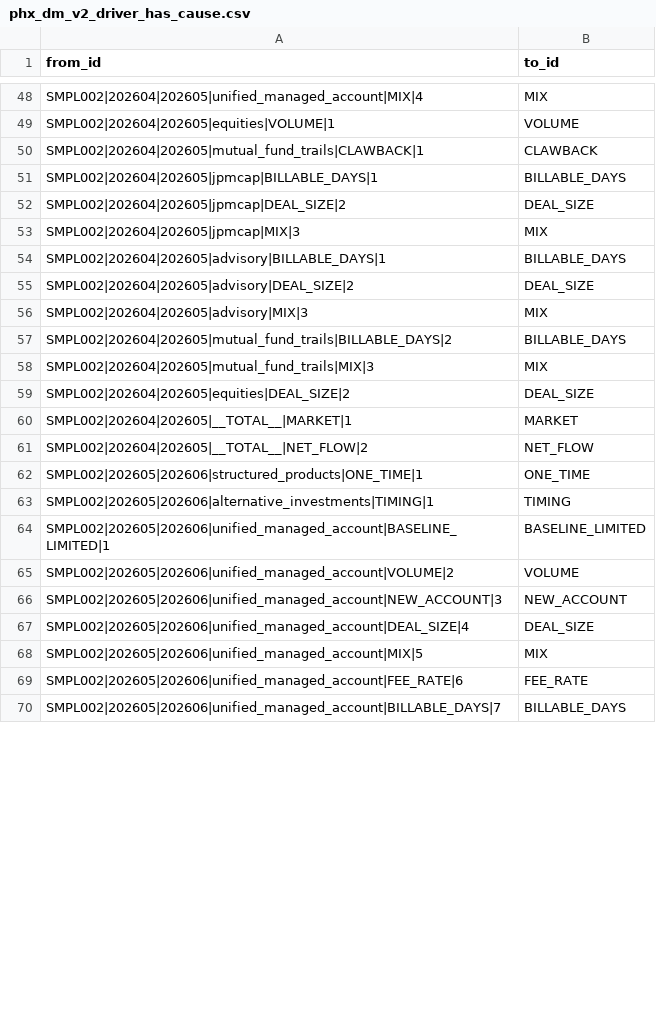
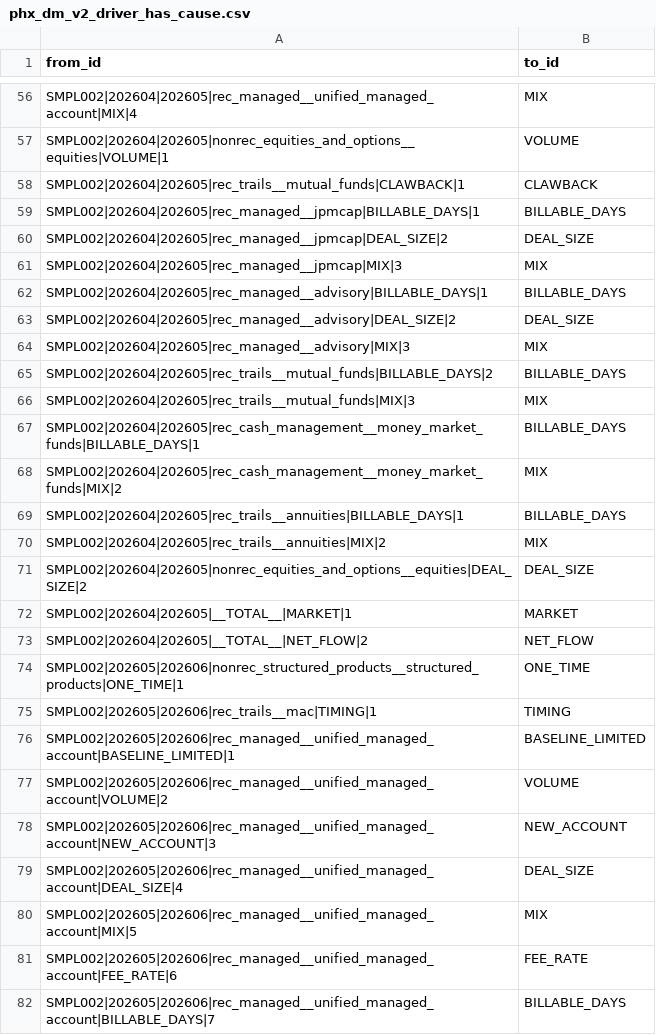
Before and after one commit to jmohan0606/ip-demo-project-v2, a CSV file: data/sample/edges/phx_dm_v2_driver_has_cause.csv, drawn as a sheet; only a part is shown, gaps mark what is left out; addresses are those after the commit; the diff covers the shown part only; the diff names each change by its address in the sheet, - before the commit and + after, or states it on an @@ line.

```diff
--- a/data/sample/edges/phx_dm_v2_driver_has_cause.csv
+++ b/data/sample/edges/phx_dm_v2_driver_has_cause.csv
-A56 (from_id): SMPL002|202604|202605|unified_managed_account|MIX|4
+A56 (from_id): SMPL002|202604|202605|rec_managed__unified_managed_account|MIX|4
-A57 (from_id): SMPL002|202604|202605|equities|VOLUME|1
+A57 (from_id): SMPL002|202604|202605|nonrec_equities_and_options__equities|VOLUME|1
-A58 (from_id): SMPL002|202604|202605|mutual_fund_trails|CLAWBACK|1
+A58 (from_id): SMPL002|202604|202605|rec_trails__mutual_funds|CLAWBACK|1
-A59 (from_id): SMPL002|202604|202605|jpmcap|BILLABLE_DAYS|1
+A59 (from_id): SMPL002|202604|202605|rec_managed__jpmcap|BILLABLE_DAYS|1
-A60 (from_id): SMPL002|202604|202605|jpmcap|DEAL_SIZE|2
+A60 (from_id): SMPL002|202604|202605|rec_managed__jpmcap|DEAL_SIZE|2
-A61 (from_id): SMPL002|202604|202605|jpmcap|MIX|3
+A61 (from_id): SMPL002|202604|202605|rec_managed__jpmcap|MIX|3
-A62 (from_id): SMPL002|202604|202605|advisory|BILLABLE_DAYS|1
+A62 (from_id): SMPL002|202604|202605|rec_managed__advisory|BILLABLE_DAYS|1
-A63 (from_id): SMPL002|202604|202605|advisory|DEAL_SIZE|2
+A63 (from_id): SMPL002|202604|202605|rec_managed__advisory|DEAL_SIZE|2
-A64 (from_id): SMPL002|202604|202605|advisory|MIX|3
+A64 (from_id): SMPL002|202604|202605|rec_managed__advisory|MIX|3
-A65 (from_id): SMPL002|202604|202605|mutual_fund_trails|BILLABLE_DAYS|2
+A65 (from_id): SMPL002|202604|202605|rec_trails__mutual_funds|BILLABLE_DAYS|2
-A66 (from_id): SMPL002|202604|202605|mutual_fund_trails|MIX|3
+A66 (from_id): SMPL002|202604|202605|rec_trails__mutual_funds|MIX|3
+row 67: SMPL002|202604|202605|rec_cash_management__money_market_funds|BILLABLE_DAYS|1 | BILLABLE_DAYS
+row 68: SMPL002|202604|202605|rec_cash_management__money_market_funds|MIX|2 | MIX
+row 69: SMPL002|202604|202605|rec_trails__annuities|BILLABLE_DAYS|1 | BILLABLE_DAYS
+row 70: SMPL002|202604|202605|rec_trails__annuities|MIX|2 | MIX
-A71 (from_id): SMPL002|202604|202605|equities|DEAL_SIZE|2
+A71 (from_id): SMPL002|202604|202605|nonrec_equities_and_options__equities|DEAL_SIZE|2
-A74 (from_id): SMPL002|202605|202606|structured_products|ONE_TIME|1
+A74 (from_id): SMPL002|202605|202606|nonrec_structured_products__structured_products|ONE_TIME|1
-A75 (from_id): SMPL002|202605|202606|alternative_investments|TIMING|1
+A75 (from_id): SMPL002|202605|202606|rec_trails__mac|TIMING|1
-A76 (from_id): SMPL002|202605|202606|unified_managed_account|BASELINE_LIMITED|1
+A76 (from_id): SMPL002|202605|202606|rec_managed__unified_managed_account|BASELINE_LIMITED|1
-A77 (from_id): SMPL002|202605|202606|unified_managed_account|VOLUME|2
+A77 (from_id): SMPL002|202605|202606|rec_managed__unified_managed_account|VOLUME|2
-A78 (from_id): SMPL002|202605|202606|unified_managed_account|NEW_ACCOUNT|3
+A78 (from_id): SMPL002|202605|202606|rec_managed__unified_managed_account|NEW_ACCOUNT|3
-A79 (from_id): SMPL002|202605|202606|unified_managed_account|DEAL_SIZE|4
+A79 (from_id): SMPL002|202605|202606|rec_managed__unified_managed_account|DEAL_SIZE|4
-A80 (from_id): SMPL002|202605|202606|unified_managed_account|MIX|5
+A80 (from_id): SMPL002|202605|202606|rec_managed__unified_managed_account|MIX|5
-A81 (from_id): SMPL002|202605|202606|unified_managed_account|FEE_RATE|6
+A81 (from_id): SMPL002|202605|202606|rec_managed__unified_managed_account|FEE_RATE|6
-A82 (from_id): SMPL002|202605|202606|unified_managed_account|BILLABLE_DAYS|7
+A82 (from_id): SMPL002|202605|202606|rec_managed__unified_managed_account|BILLABLE_DAYS|7
```
Also changed, not shown: 20 added rows and 95 edited cells elsewhere in this file, data/sample/edges/phx_dm_v2_change_for_group.csv, data/sample/edges/phx_dm_v2_driver_for_group.csv, 29 other files.
